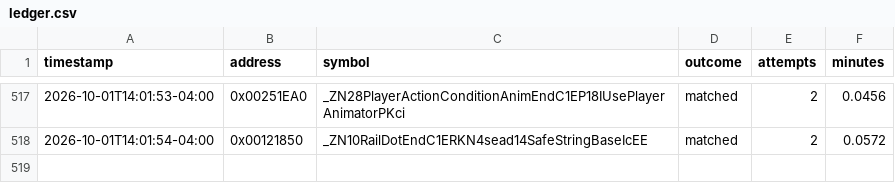
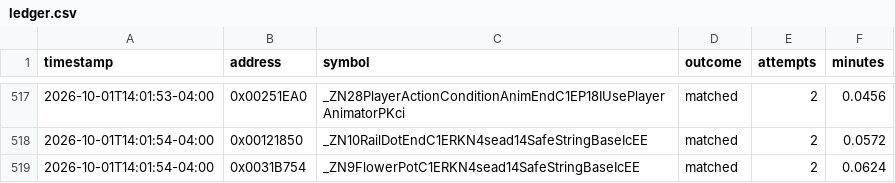
Before and after one commit to exgota/super-mario-3d-land-browser, a CSV file: project/ledger.csv, drawn as a sheet; only a part is shown, gaps mark what is left out; the diff names each change by its address in the sheet, - before the commit and + after, or states it on an @@ line.

```diff
--- a/project/ledger.csv
+++ b/project/ledger.csv
+row 519: 2026-10-01T14:01:54-04:00 | 0x0031B754 | _ZN9FlowerPotC1ERKN4sead14SafeStringBaseIcEE | matched | 2 | 0.0624
```
Also changed, not shown: 2 other files.
